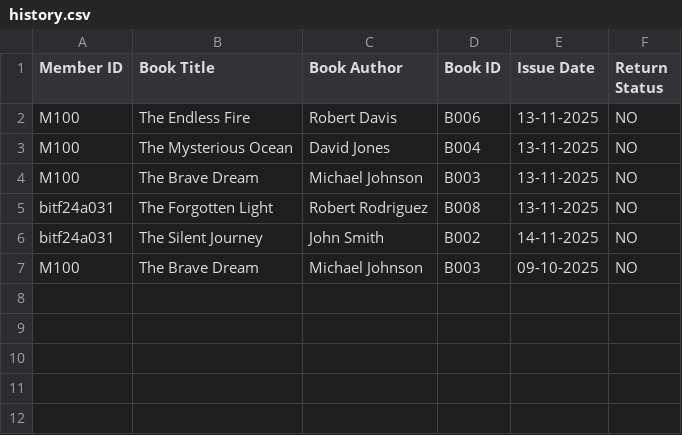
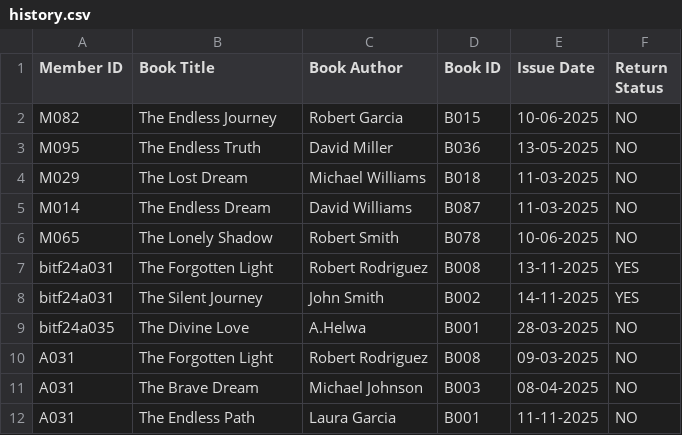
Before and after one commit to Abu-hurairah-tech/Library-Management-System-cpp, a CSV file: FinalModule/history.csv, drawn as a sheet.

```diff
--- a/FinalModule/history.csv
+++ b/FinalModule/history.csv
@@ -1,7 +1,12 @@
 Member ID,Book Title,Book Author,Book ID,Issue Date,Return Status
-M100,The Endless Fire,Robert Davis,B006,13-11-2025,NO
-M100,The Mysterious Ocean,David Jones,B004,13-11-2025,NO
-M100,The Brave Dream,Michael Johnson,B003,13-11-2025,NO
-bitf24a031,The Forgotten Light,Robert Rodriguez,B008,13-11-2025,NO
-bitf24a031,The Silent Journey,John Smith,B002,14-11-2025,NO
-M100,The Brave Dream,Michael Johnson,B003,09-10-2025,NO
+M082,The Endless Journey,Robert Garcia,B015,10-06-2025,NO
+M095,The Endless Truth,David Miller,B036,13-05-2025,NO
+M029,The Lost Dream,Michael Williams,B018,11-03-2025,NO
+M014,The Endless Dream,David Williams,B087,11-03-2025,NO
+M065,The Lonely Shadow,Robert Smith,B078,10-06-2025,NO
+bitf24a031,The Forgotten Light,Robert Rodriguez,B008,13-11-2025,YES
+bitf24a031,The Silent Journey,John Smith,B002,14-11-2025,YES
+bitf24a035,The Divine Love,A.Helwa,B001,28-03-2025,NO
+A031,The Forgotten Light,Robert Rodriguez,B008,09-03-2025,NO
+A031,The Brave Dream,Michael Johnson,B003,08-04-2025,NO
+A031,The Endless Path,Laura Garcia,B001,11-11-2025,NO
```
Also changed, not shown: FinalModule/books.csv, FinalModule/issue.csv, 10 other files.
